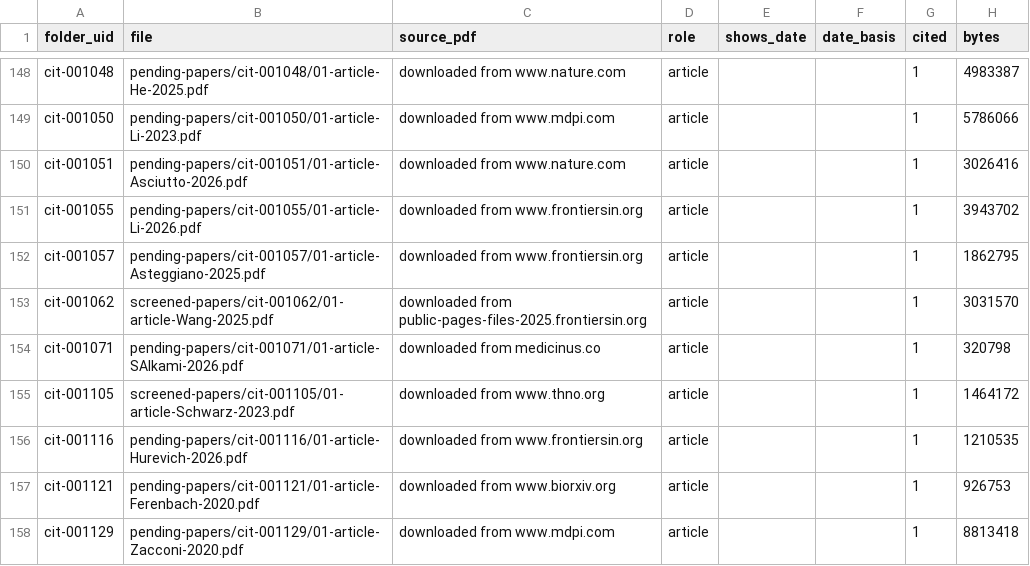
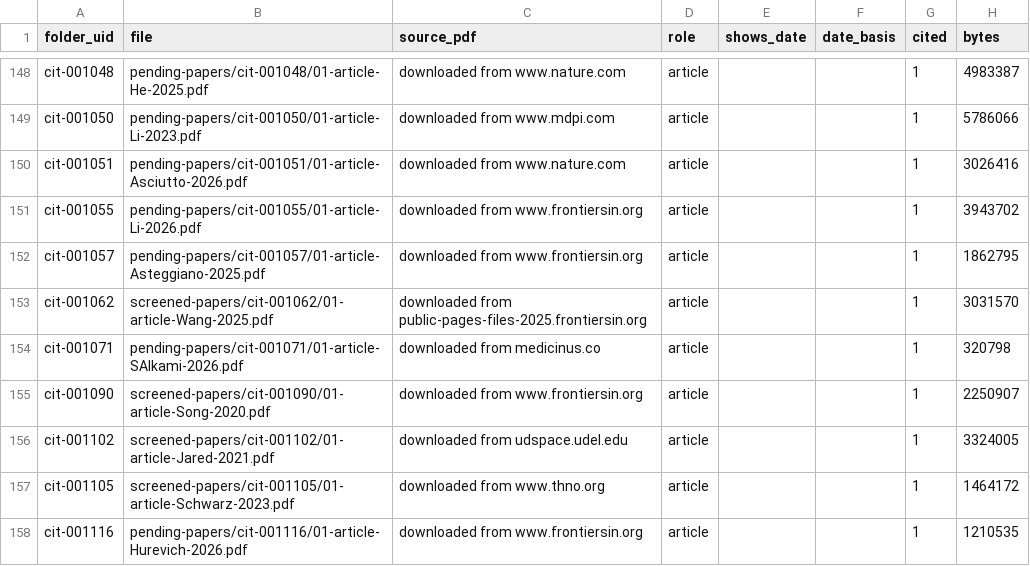
Before and after one commit to akulmehta/academic-citation-tracker, a CSV file: Citations/Notable Citations Packet/packet-files.csv, drawn as a sheet; only a part is shown, gaps mark what is left out; the shorter side is filled out with more unchanged rows; the diff names each change by its address in the sheet, - before the commit and + after, or states it on an @@ line.

```diff
--- a/Citations/Notable Citations Packet/packet-files.csv
+++ b/Citations/Notable Citations Packet/packet-files.csv
+row 155: cit-001090 | screened-papers/cit-001090/01-article-Song-2020.pdf | downloaded from www.frontiersin.org | article |  |  | 1 | 2250907
+row 156: cit-001102 | screened-papers/cit-001102/01-article-Jared-2021.pdf | downloaded from udspace.udel.edu | article |  |  | 1 | 3324005
```
Also changed, not shown: 9 other files.
